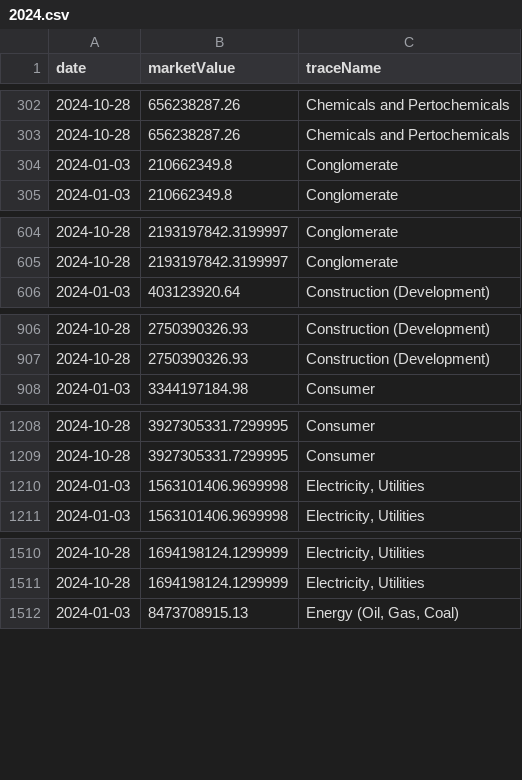
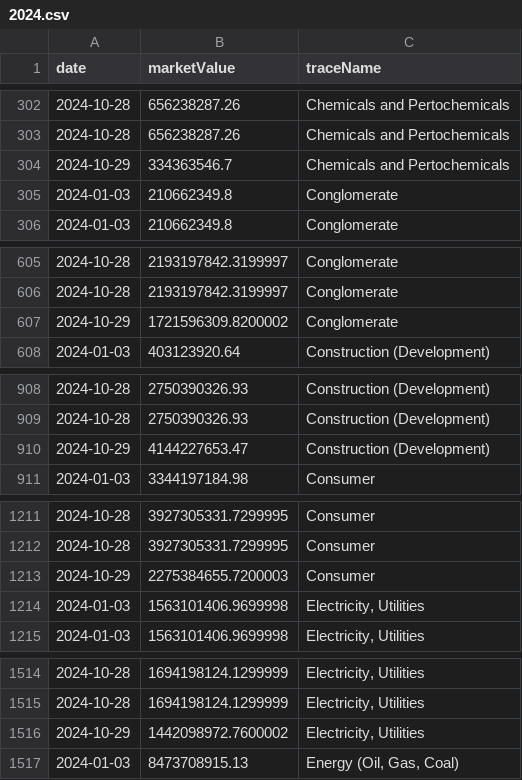
Before and after one commit to ruslanbay/moex, a CSV file: value/history/2024.csv, drawn as a sheet; only a part is shown, gaps mark what is left out; the diff covers the shown part only.

```diff
--- a/value/history/2024.csv
+++ b/value/history/2024.csv
@@ -303,2 +303,3 @@ date,marketValue,traceName
 2024-10-28,656238287.26,Chemicals and Pertochemicals
+2024-10-29,334363546.7,Chemicals and Pertochemicals
 2024-01-03,210662349.8,Conglomerate
@@ -605,2 +606,3 @@ date,marketValue,traceName
 2024-10-28,2193197842.3199997,Conglomerate
+2024-10-29,1721596309.8200002,Conglomerate
 2024-01-03,403123920.64,Construction (Development)
@@ -907,2 +909,3 @@ date,marketValue,traceName
 2024-10-28,2750390326.93,Construction (Development)
+2024-10-29,4144227653.47,Construction (Development)
 2024-01-03,3344197184.98,Consumer
@@ -1209,2 +1212,3 @@ date,marketValue,traceName
 2024-10-28,3927305331.7299995,Consumer
+2024-10-29,2275384655.7200003,Consumer
 2024-01-03,1563101406.9699998,"Electricity, Utilities"
@@ -1511,2 +1515,3 @@ date,marketValue,traceName
 2024-10-28,1694198124.1299999,"Electricity, Utilities"
+2024-10-29,1442098972.7600002,"Electricity, Utilities"
 2024-01-03,8473708915.13,"Energy (Oil, Gas, Coal)"
```
Also changed, not shown: 30 added rows elsewhere in this file.
